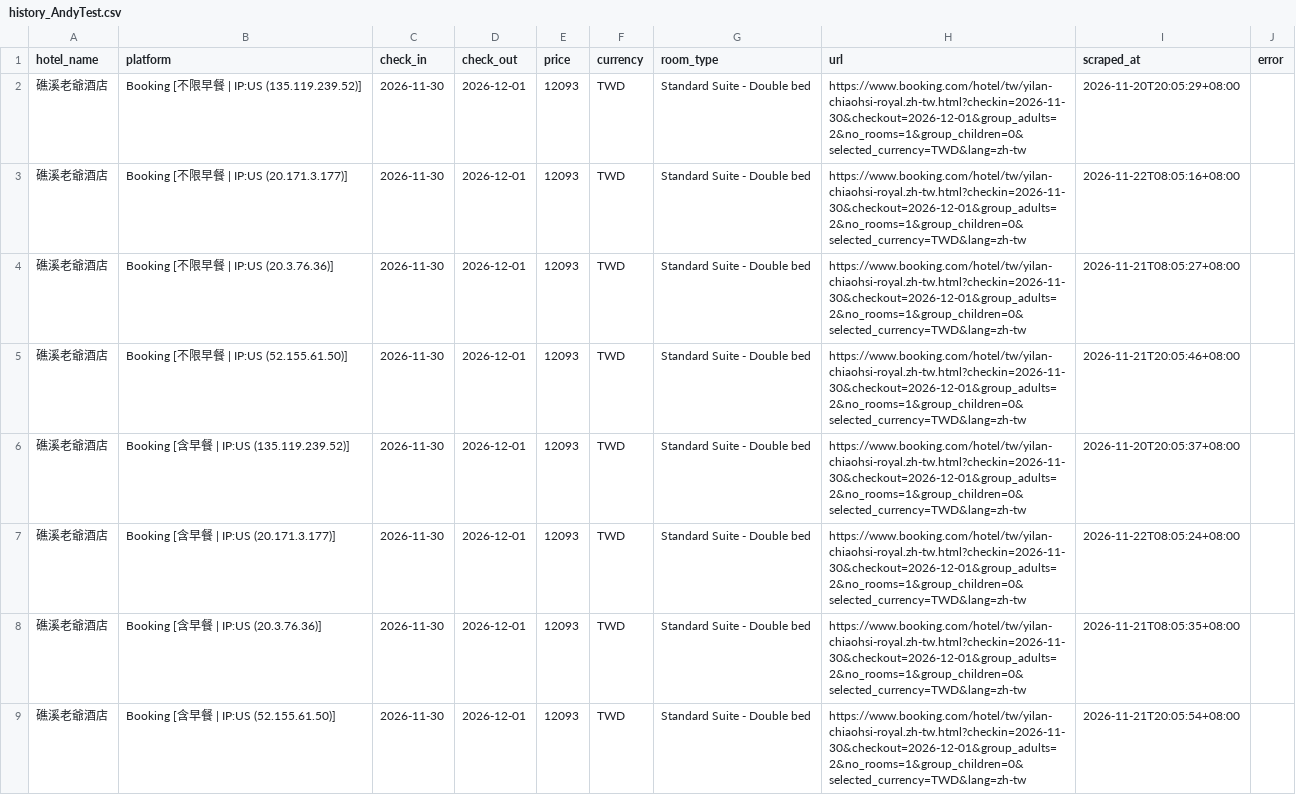
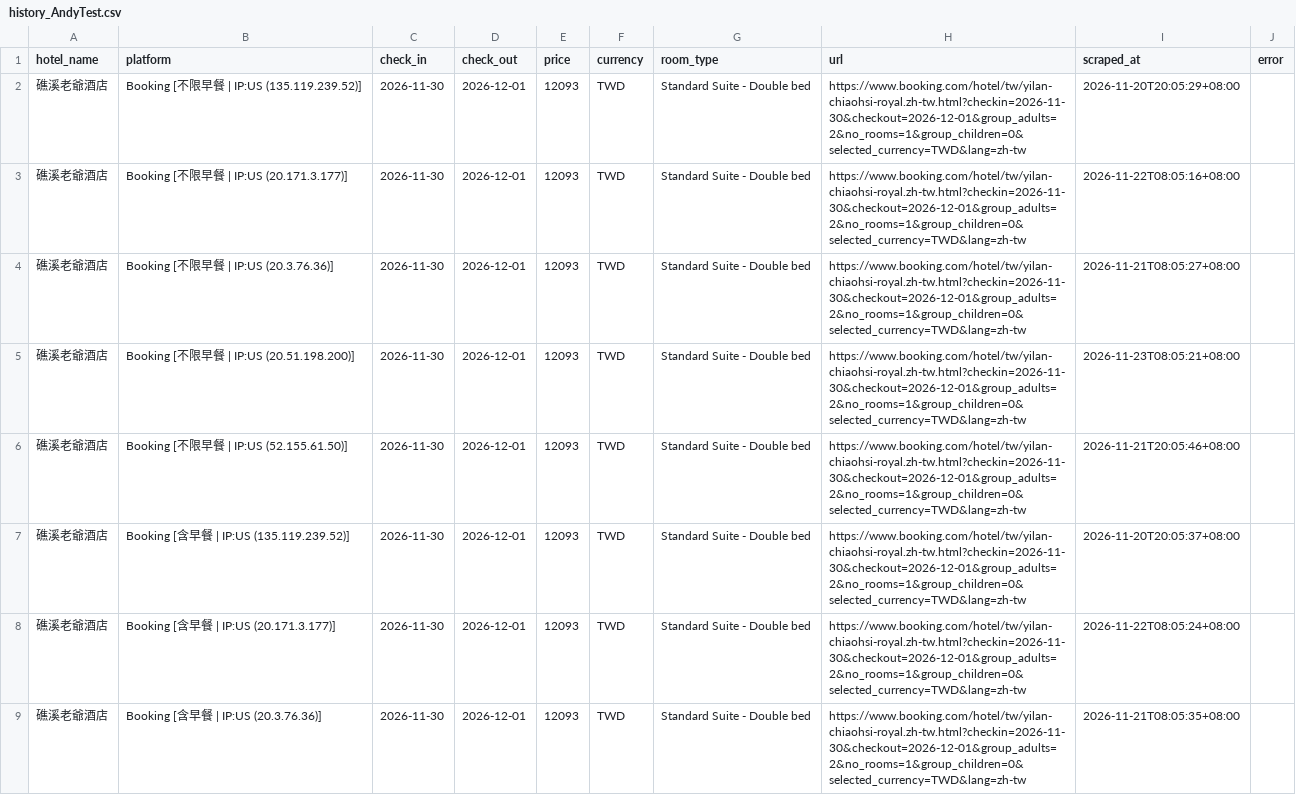
Before and after one commit to andycdmo-sys/hotel-price-comparator, a CSV file: output/history_AndyTest.csv, drawn as a sheet; only a part is shown; the shorter side is filled out with more unchanged rows; the diff covers the shown part only.

```diff
--- a/output/history_AndyTest.csv
+++ b/output/history_AndyTest.csv
@@ -4,2 +4,3 @@
 礁溪老爺酒店,Booking [不限早餐 | IP:US (20.3.76.36)],2026-11-30,2026-12-01,12093,TWD,Standard Suite - Double bed,https://www.booking.com/hotel/tw/yilan-chiaohsi-royal.zh-tw.html?checkin=2026-11-30&checkout=2026-12-01&group_adults=2&no_rooms=1&group_children=0&selected_currency=TWD&lang=zh-tw,2026-11-21T08:05:27+08:00,
+礁溪老爺酒店,Booking [不限早餐 | IP:US (20.51.198.200)],2026-11-30,2026-12-01,12093,TWD,Standard Suite - Double bed,https://www.booking.com/hotel/tw/yilan-chiaohsi-royal.zh-tw.html?checkin=2026-11-30&checkout=2026-12-01&group_adults=2&no_rooms=1&group_children=0&selected_currency=TWD&lang=zh-tw,2026-11-23T08:05:21+08:00,
 礁溪老爺酒店,Booking [不限早餐 | IP:US (52.155.61.50)],2026-11-30,2026-12-01,12093,TWD,Standard Suite - Double bed,https://www.booking.com/hotel/tw/yilan-chiaohsi-royal.zh-tw.html?checkin=2026-11-30&checkout=2026-12-01&group_adults=2&no_rooms=1&group_children=0&selected_currency=TWD&lang=zh-tw,2026-11-21T20:05:46+08:00,
```
Also changed, not shown: 3 added rows elsewhere in this file, output/history_Kevin.csv, 6 other files.
